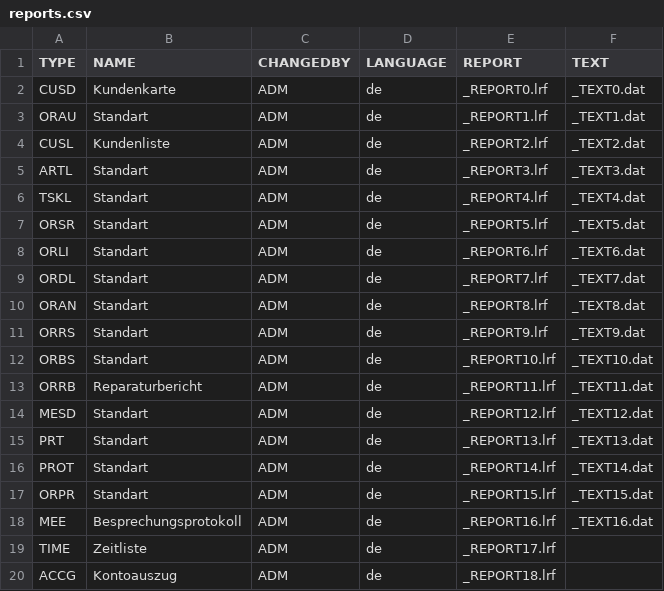
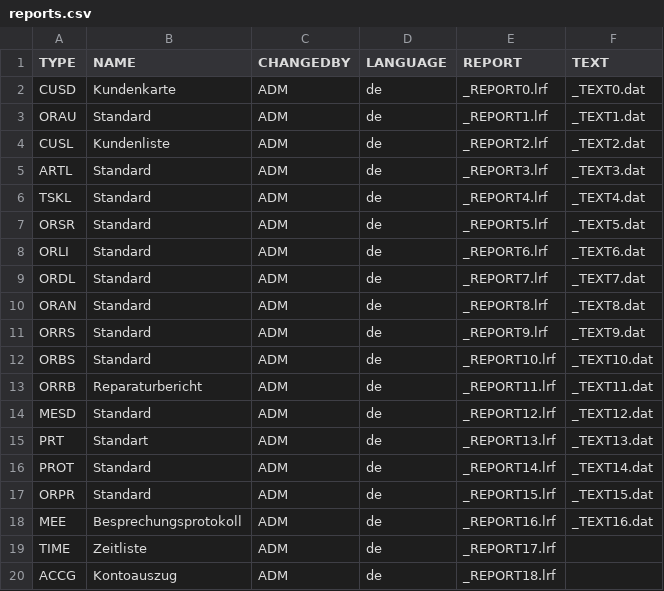
Before and after one commit to cutec-chris/promet-erp, a CSV file: promet/importdata/standard/reports.csv, drawn as a sheet.

```diff
--- a/promet/importdata/standard/reports.csv
+++ b/promet/importdata/standard/reports.csv
@@ -2,17 +2,17 @@ TYPE;NAME;CHANGEDBY;LANGUAGE;REPORT;TEXT;
 "CUSD";"Kundenkarte";"ADM";"de";"_REPORT0.lrf";"_TEXT0.dat";
-"ORAU";"Standart";"ADM";"de";"_REPORT1.lrf";"_TEXT1.dat";
+"ORAU";"Standard";"ADM";"de";"_REPORT1.lrf";"_TEXT1.dat";
 "CUSL";"Kundenliste";"ADM";"de";"_REPORT2.lrf";"_TEXT2.dat";
-"ARTL";"Standart";"ADM";"de";"_REPORT3.lrf";"_TEXT3.dat";
-"TSKL";"Standart";"ADM";"de";"_REPORT4.lrf";"_TEXT4.dat";
-"ORSR";"Standart";"ADM";"de";"_REPORT5.lrf";"_TEXT5.dat";
-"ORLI";"Standart";"ADM";"de";"_REPORT6.lrf";"_TEXT6.dat";
-"ORDL";"Standart";"ADM";"de";"_REPORT7.lrf";"_TEXT7.dat";
-"ORAN";"Standart";"ADM";"de";"_REPORT8.lrf";"_TEXT8.dat";
-"ORRS";"Standart";"ADM";"de";"_REPORT9.lrf";"_TEXT9.dat";
-"ORBS";"Standart";"ADM";"de";"_REPORT10.lrf";"_TEXT10.dat";
+"ARTL";"Standard";"ADM";"de";"_REPORT3.lrf";"_TEXT3.dat";
+"TSKL";"Standard";"ADM";"de";"_REPORT4.lrf";"_TEXT4.dat";
+"ORSR";"Standard";"ADM";"de";"_REPORT5.lrf";"_TEXT5.dat";
+"ORLI";"Standard";"ADM";"de";"_REPORT6.lrf";"_TEXT6.dat";
+"ORDL";"Standard";"ADM";"de";"_REPORT7.lrf";"_TEXT7.dat";
+"ORAN";"Standard";"ADM";"de";"_REPORT8.lrf";"_TEXT8.dat";
+"ORRS";"Standard";"ADM";"de";"_REPORT9.lrf";"_TEXT9.dat";
+"ORBS";"Standard";"ADM";"de";"_REPORT10.lrf";"_TEXT10.dat";
 "ORRB";"Reparaturbericht";"ADM";"de";"_REPORT11.lrf";"_TEXT11.dat";
-"MESD";"Standart";"ADM";"de";"_REPORT12.lrf";"_TEXT12.dat";
+"MESD";"Standard";"ADM";"de";"_REPORT12.lrf";"_TEXT12.dat";
 "PRT";"Standart";"ADM";"de";"_REPORT13.lrf";"_TEXT13.dat";
-"PROT";"Standart";"ADM";"de";"_REPORT14.lrf";"_TEXT14.dat";
-"ORPR";"Standart";"ADM";"de";"_REPORT15.lrf";"_TEXT15.dat";
+"PROT";"Standard";"ADM";"de";"_REPORT14.lrf";"_TEXT14.dat";
+"ORPR";"Standard";"ADM";"de";"_REPORT15.lrf";"_TEXT15.dat";
 "MEE";"Besprechungsprotokoll";"ADM";"de";"_REPORT16.lrf";"_TEXT16.dat";
```
Also changed, not shown: 4 other files.
